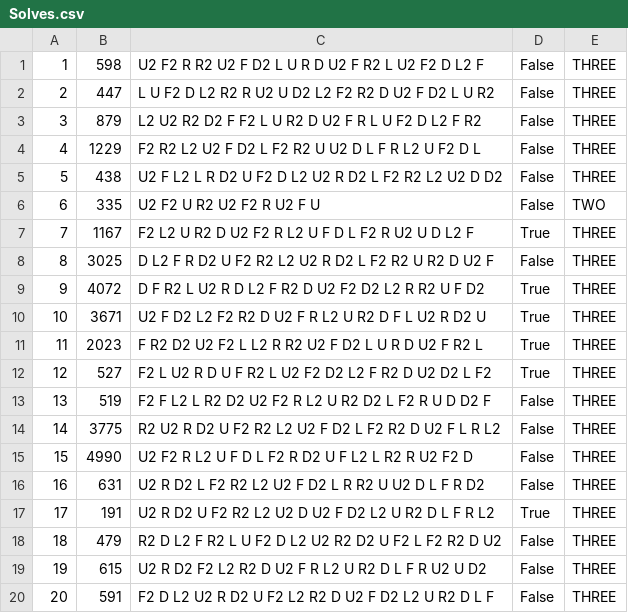
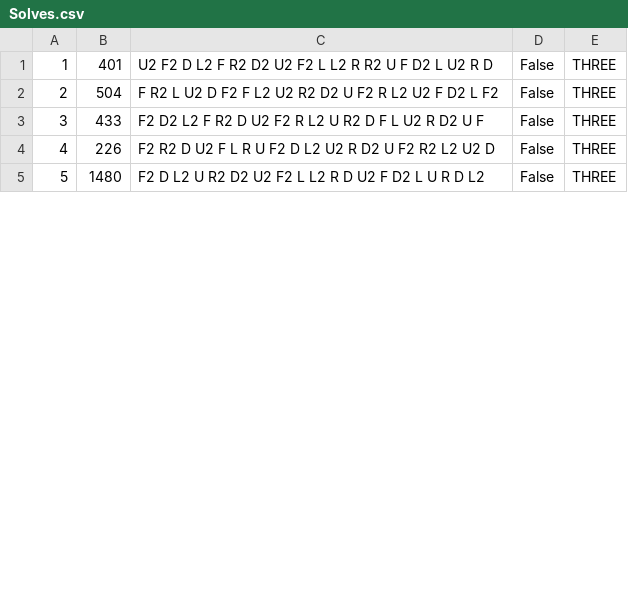
Before and after one commit to arturJan4/SpeedCubing-Timer, a CSV file: SpcTimer/data/Solves.csv, drawn as a sheet; only a part is shown; removed rows and columns are numbered as before the commit, all else as after; the diff covers the shown part only; the diff names each change by its address in the sheet, - before the commit and + after, or states it on an @@ line.

```diff
--- a/SpcTimer/data/Solves.csv
+++ b/SpcTimer/data/Solves.csv
-row 1: 1 | 598 | U2 F2 R R2 U2 F D2 L U R D U2 F R2 L U2 F2 D L2 F | False | THREE
@@ column A renumbered between rows 1 and 8 @@
-B1: 447
+B1: 401
-C1: L U F2 D L2 R2 R U2 U D2 L2 F2 R2 D U2 F D2 L U R2
+C1: U2 F2 D L2 F R2 D2 U2 F2 L L2 R R2 U F D2 L U2 R D
-row 3: 3 | 879 | L2 U2 R2 D2 F F2 L U R2 D U2 F R L U F2 D L2 F R2 | False | THREE
-row 4: 4 | 1229 | F2 R2 L2 U2 F D2 L F2 R2 U U2 D L F R L2 U F2 D L | False | THREE
-row 5: 5 | 438 | U2 F L2 L R D2 U F2 D L2 U2 R D2 L F2 R2 L2 U2 D D2 | False | THREE
-row 6: 6 | 335 | U2 F2 U R2 U2 F2 R U2 F U | False | TWO
-row 7: 7 | 1167 | F2 L2 U R2 D U2 F2 R L2 U F D L F2 R U2 U D L2 F | True | THREE
-row 8: 8 | 3025 | D L2 F R D2 U F2 R2 L2 U2 R D2 L F2 R2 U R2 D U2 F | False | THREE
-row 9: 9 | 4072 | D F R2 L U2 R D L2 F R2 D U2 F2 D2 L2 R R2 U F D2 | True | THREE
-row 10: 10 | 3671 | U2 F D2 L2 F2 R2 D U2 F R L2 U R2 D F L U2 R D2 U | True | THREE
-row 11: 11 | 2023 | F R2 D2 U2 F2 L L2 R R2 U2 F D2 L U R D U2 F R2 L | True | THREE
-row 12: 12 | 527 | F2 L U2 R D U F R2 L U2 F2 D2 L2 F R2 D U2 D2 L F2 | True | THREE
-row 13: 13 | 519 | F2 F L2 L R2 D2 U2 F2 R L2 U R2 D2 L F2 R U D D2 F | False | THREE
-B2: 3775
+B2: 504
-C2: R2 U2 R D2 U F2 R2 L2 U2 F D2 L F2 R2 D U2 F L R L2
+C2: F R2 L U2 D F2 F L2 U2 R2 D2 U F2 R L2 U2 F D2 L F2
-B3: 4990
+B3: 433
-C3: U2 F2 R L2 U F D L F2 R D2 U F L2 L R2 R U2 F2 D
+C3: F2 D2 L2 F R2 D U2 F2 R L2 U R2 D F L U2 R D2 U F
-row 16: 16 | 631 | U2 R D2 L F2 R2 L2 U2 F D2 L R R2 U U2 D L F R D2 | False | THREE
-row 17: 17 | 191 | U2 R D2 U F2 R2 L2 U2 D U2 F D2 L2 U R2 D L F R L2 | True | THREE
-B4: 479
+B4: 226
-C4: R2 D L2 F R2 L U F2 D L2 U2 R2 D2 U F2 L F2 R2 D U2
+C4: F2 R2 D U2 F L R U F2 D L2 U2 R D2 U F2 R2 L2 U2 D
-row 19: 19 | 615 | U2 R D2 F2 L2 R2 D U2 F R L2 U R2 D L F R U2 U D2 | False | THREE
-B5: 591
+B5: 1480
-C5: F2 D L2 U2 R D2 U F2 L2 R2 D U2 F D2 L2 U R2 D L F
+C5: F2 D L2 U R2 D2 U2 F2 L L2 R D U2 F D2 L U R D L2
```
Also changed, not shown: 15 removed rows and 6 edited cells elsewhere in this file, 3 other files.
